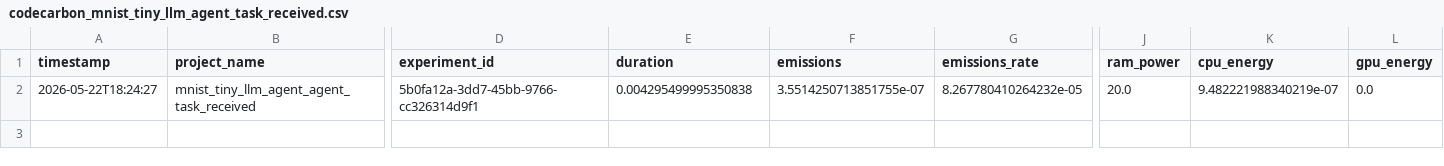
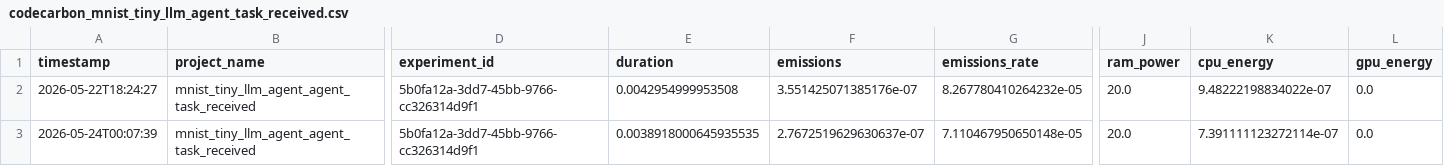
Before and after one commit to akash073/dataset-project, a CSV file: custom_agent/energy_logs/codecarbon_mnist_tiny_llm_agent_task_received.csv, drawn as a sheet; only a part is shown, gaps mark what is left out; rows hold the shown columns only; the diff names each change by its address in the sheet, - before the commit and + after, or states it on an @@ line.

```diff
--- a/custom_agent/energy_logs/codecarbon_mnist_tiny_llm_agent_task_received.csv
+++ b/custom_agent/energy_logs/codecarbon_mnist_tiny_llm_agent_task_received.csv
-E2 (duration): 0.004295499995350838
+E2 (duration): 0.0042954999953508
-F2 (emissions): 3.5514250713851755e-07
+F2 (emissions): 3.551425071385176e-07
-K2 (cpu_energy): 9.482221988340219e-07
+K2 (cpu_energy): 9.48222198834022e-07
+row 3: 2026-05-24T00:07:39 | mnist_tiny_llm_agent_agent_task_received | 5b0fa12a-3dd7-45bb-9766-cc326314d9f1 | 0.0038918000645935535 | 2.7672519629630637e-07 | 7.110467950650148e-05 | 20.0 | 7.391111123272114e-07 | 0.0
```
Also changed, not shown: custom_agent/energy_logs/codecarbon_agent_task_received.csv, custom_agent/energy_logs/codecarbon_dnn_agent_task_received.csv, 20 other files.
